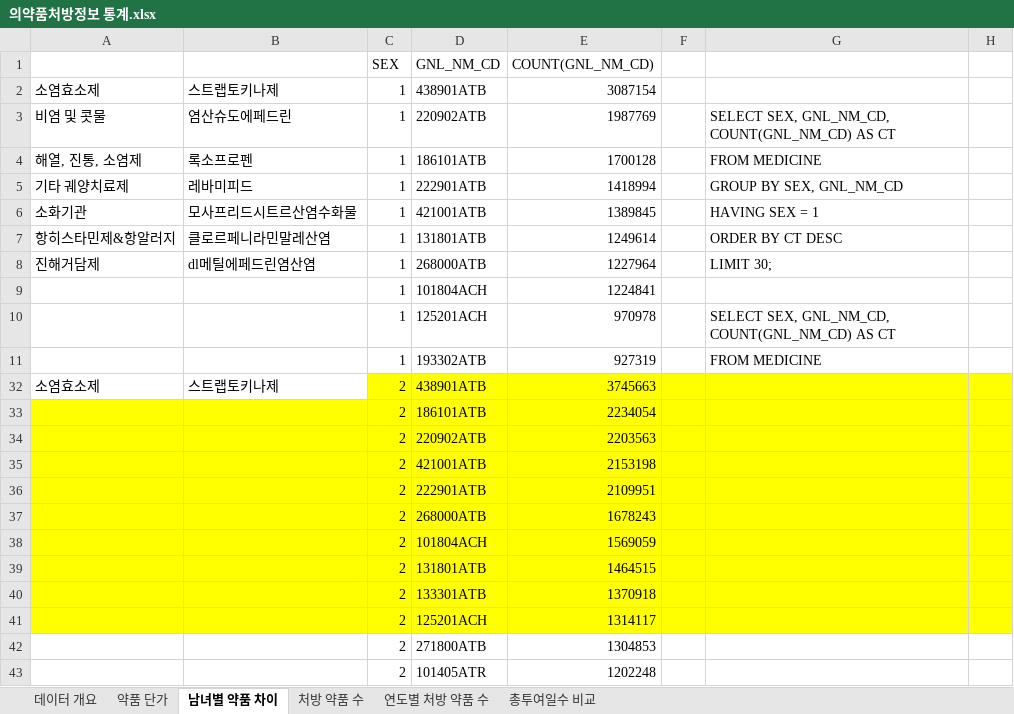
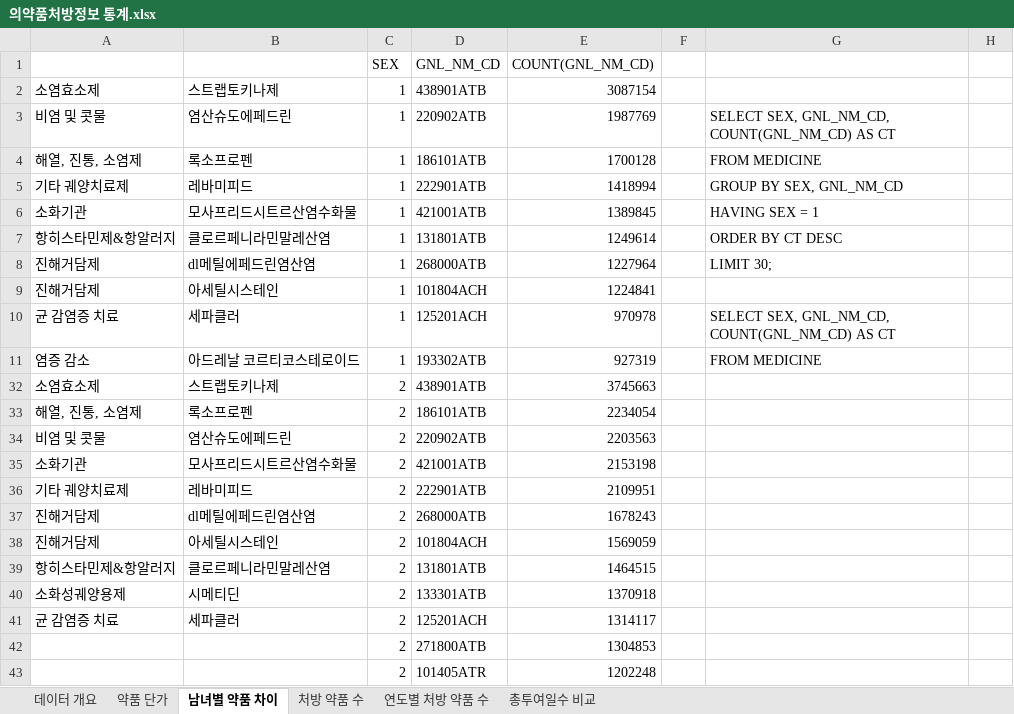
Before and after one commit to psm9619/SQL, an Excel workbook: Linux_Hadoop/Hadoop/project/의약품처방정보 통계.xlsx, sheet 남녀별 약품 차이, drawn as a sheet; only a part is shown; values as stored, in another font and other column widths than the file's, no borders; the diff names each change by its address in the sheet, - before the commit and + after, or states it on an @@ line.

```diff
--- a/Linux_Hadoop/Hadoop/project/의약품처방정보 통계.xlsx (sheet 남녀별 약품 차이)
+++ b/Linux_Hadoop/Hadoop/project/의약품처방정보 통계.xlsx (sheet 남녀별 약품 차이)
-A9: (empty)
+A9: 진해거담제
-B9: (empty)
+B9: 아세틸시스테인
-A10: (empty)
+A10: 균 감염증 치료
-B10: (empty)
+B10: 세파클러
-A11: (empty)
+A11: 염증 감소
-B11: (empty)
+B11: 아드레날 코르티코스테로이드
-C32:H32 fill: #FFFF00
+C32:H32 fill: none
-A33: (empty)
+A33: 해열, 진통, 소염제
-A33:H41 fill: #FFFF00
+A33:H41 fill: none
-B33: (empty)
+B33: 록소프로펜
-A34: (empty)
+A34: 비염 및 콧물
-B34: (empty)
+B34: 염산슈도에페드린
-A35: (empty)
+A35: 소화기관
-B35: (empty)
+B35: 모사프리드시트르산염수화물
-A36: (empty)
+A36: 기타 궤양치료제
-B36: (empty)
+B36: 레바미피드
-A37:A38: (empty)
+A37:A38: 진해거담제
-B37: (empty)
+B37: dl메틸에페드린염산염
-B38: (empty)
+B38: 아세틸시스테인
-A39: (empty)
+A39: 항히스타민제&항알러지
-B39: (empty)
+B39: 클로르페니라민말레산염
-A40: (empty)
+A40: 소화성궤양용제
-B40: (empty)
+B40: 시메티딘
-A41: (empty)
+A41: 균 감염증 치료
-B41: (empty)
+B41: 세파클러
```
Also changed, not shown: sheet 약품 단가, sheet 연도별 처방 약품 수, sheet 처방 약품 수, sheet 총투여일수 비교, charts or pictures, 12 other files.
